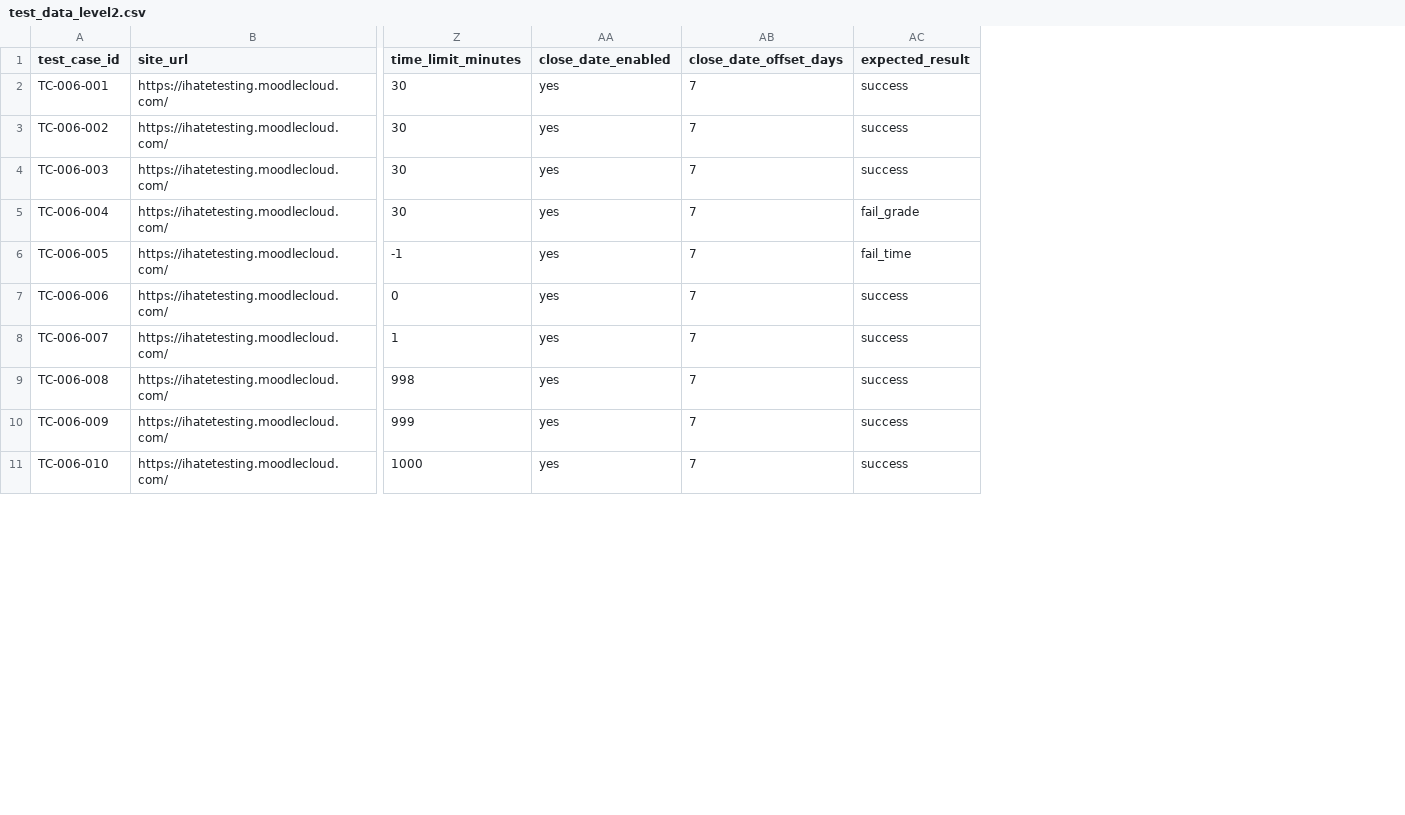
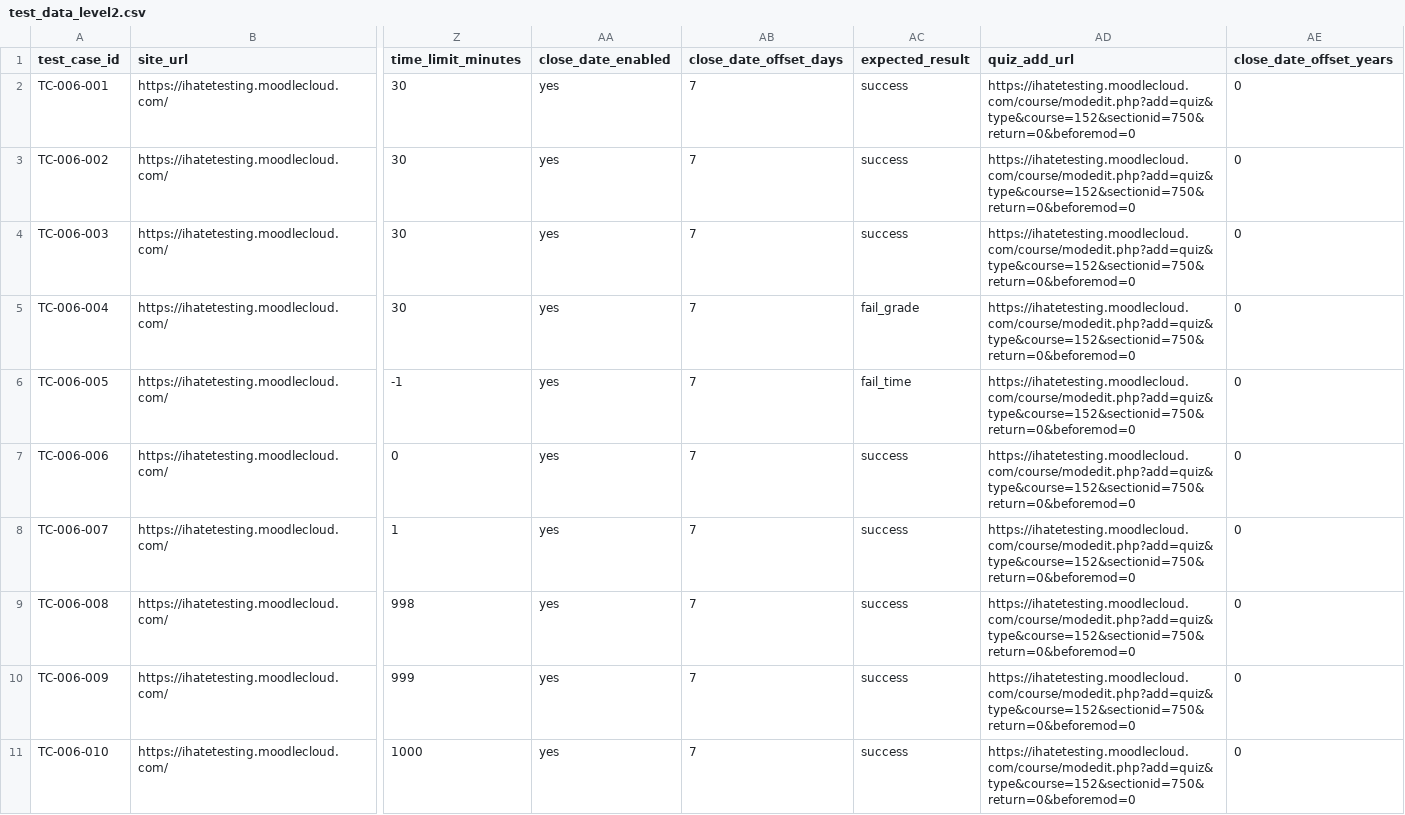
Before and after one commit to TruongMarco1305/swe-testing, a CSV file: level2/test_data_level2.csv, drawn as a sheet; only a part is shown, gaps mark what is left out; the diff names each change by its address in the sheet, - before the commit and + after, or states it on an @@ line.

Commit message:
feat: level 2 tc006

```diff
--- a/level2/test_data_level2.csv
+++ b/level2/test_data_level2.csv
+column AD (quiz_add_url), rows 2-11: all https://ihatetesting.moodlecloud.com/course/modedit.php?add=quiz&type&course=152&sectionid=750&return=0&beforemod=0
+column AE (close_date_offset_years), rows 2-11: all 0
```
Also changed, not shown: 1 other file.
